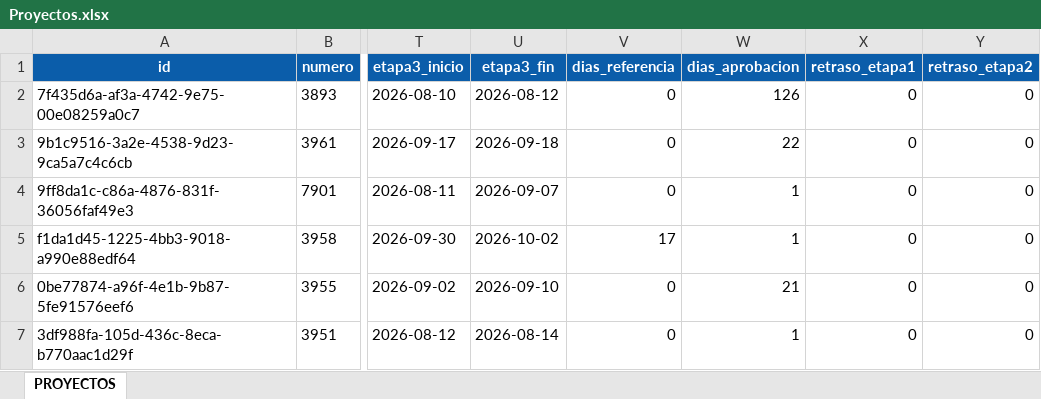
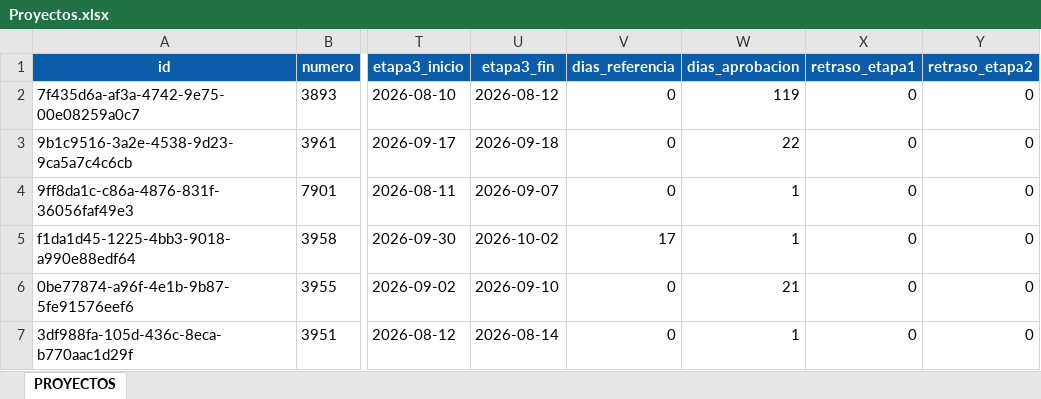
Before and after one commit to Xavizooo/Sistema_tecnico_OGA, an Excel workbook: proyectos_diseno/BASES_DE_DATOS/Proyectos.xlsx, sheet PROYECTOS, drawn as a sheet; only a part is shown, gaps mark what is left out; values as stored, in another font and other column widths than the file's, no borders; table styles not drawn; the diff names each change by its address in the sheet, - before the commit and + after, or states it on an @@ line.

```diff
--- a/proyectos_diseno/BASES_DE_DATOS/Proyectos.xlsx (sheet PROYECTOS)
+++ b/proyectos_diseno/BASES_DE_DATOS/Proyectos.xlsx (sheet PROYECTOS)
-W2 (dias_aprobacion): 126
+W2 (dias_aprobacion): 119
```
Also changed, not shown: proyectos_diseno/BASES_DE_DATOS/Festivos.xlsx.
